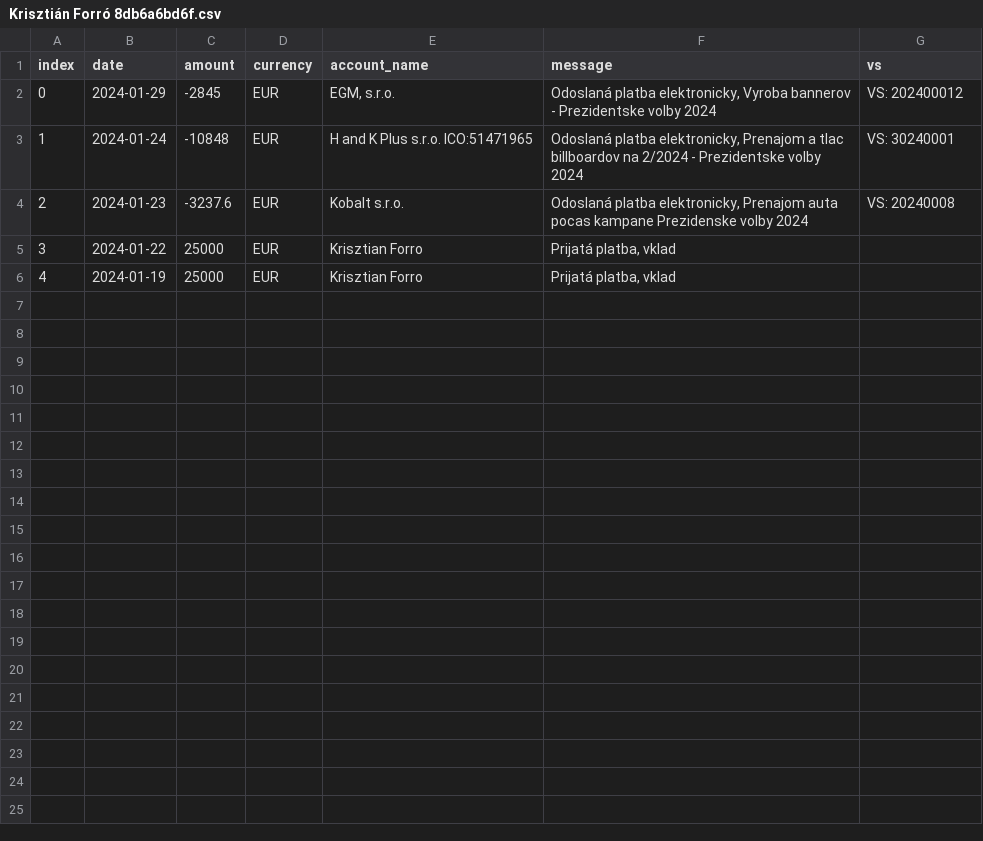
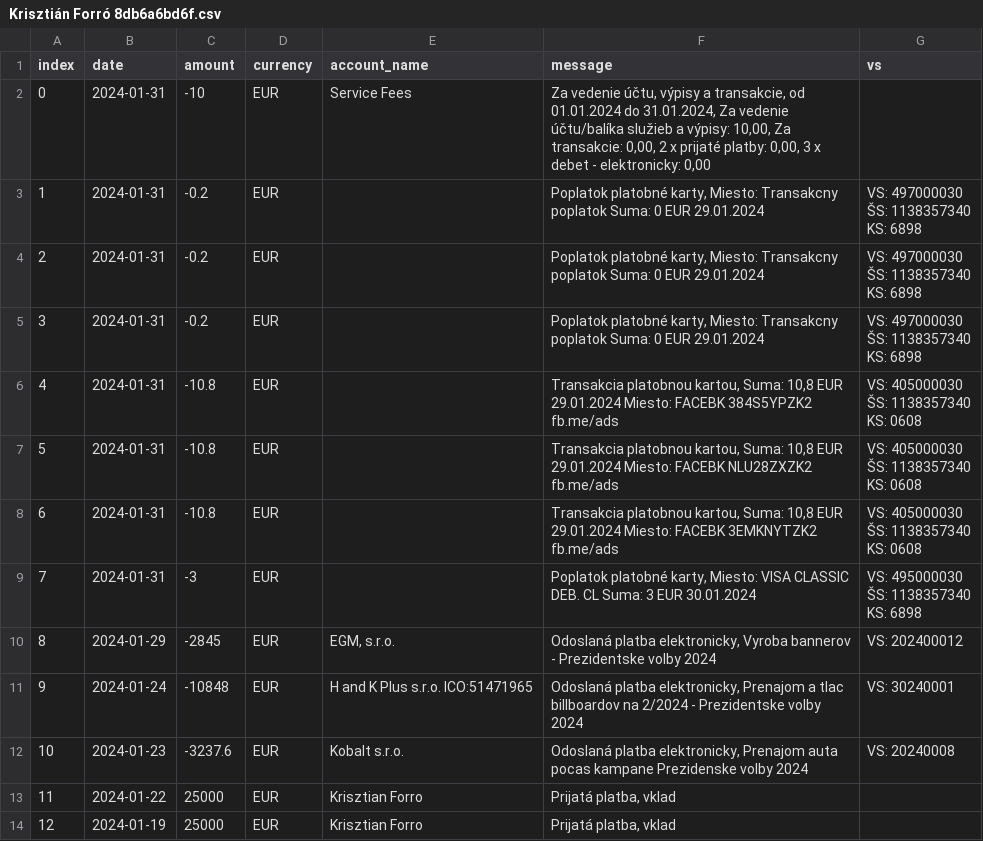
Before and after one commit to matusv/presidential-elections-slovakia-2024, a CSV file: accounts/Krisztián Forró 8db6a6bd6f.csv, drawn as a sheet; addresses are those after the commit; ↵ is a line break in a cell; the diff names each change by its address in the sheet, - before the commit and + after, or states it on an @@ line.

```diff
--- a/accounts/Krisztián Forró 8db6a6bd6f.csv
+++ b/accounts/Krisztián Forró 8db6a6bd6f.csv
+row 2: 0 | 2024-01-31 | -10 | EUR | Service Fees | Za vedenie účtu, výpisy a transakcie, od 01.01.2024 do 31.01.2024, Za vedenie účtu/balíka služieb a výpisy: 10,00, Za transakcie: 0,00, 2 x prijaté platby: 0,00, 3 x debet - elektronicky: 0,00
+row 3: 1 | 2024-01-31 | -0.2 | EUR |  | Poplatok platobné karty, Miesto: Transakcny poplatok Suma: 0 EUR 29.01.2024 | VS: 497000030 ↵ ŠS: 1138357340 ↵ KS: 6898
+row 4: 2 | 2024-01-31 | -0.2 | EUR |  | Poplatok platobné karty, Miesto: Transakcny poplatok Suma: 0 EUR 29.01.2024 | VS: 497000030 ↵ ŠS: 1138357340 ↵ KS: 6898
+row 5: 3 | 2024-01-31 | -0.2 | EUR |  | Poplatok platobné karty, Miesto: Transakcny poplatok Suma: 0 EUR 29.01.2024 | VS: 497000030 ↵ ŠS: 1138357340 ↵ KS: 6898
+row 6: 4 | 2024-01-31 | -10.8 | EUR |  | Transakcia platobnou kartou, Suma: 10,8 EUR 29.01.2024 Miesto: FACEBK 384S5YPZK2 fb.me/ads | VS: 405000030 ↵ ŠS: 1138357340 ↵ KS: 0608
+row 7: 5 | 2024-01-31 | -10.8 | EUR |  | Transakcia platobnou kartou, Suma: 10,8 EUR 29.01.2024 Miesto: FACEBK NLU28ZXZK2 fb.me/ads | VS: 405000030 ↵ ŠS: 1138357340 ↵ KS: 0608
+row 8: 6 | 2024-01-31 | -10.8 | EUR |  | Transakcia platobnou kartou, Suma: 10,8 EUR 29.01.2024 Miesto: FACEBK 3EMKNYTZK2 fb.me/ads | VS: 405000030 ↵ ŠS: 1138357340 ↵ KS: 0608
+row 9: 7 | 2024-01-31 | -3 | EUR |  | Poplatok platobné karty, Miesto: VISA CLASSIC DEB. CL Suma: 3 EUR 30.01.2024 | VS: 495000030 ↵ ŠS: 1138357340 ↵ KS: 6898
@@ column A (index) renumbered from row 10 down @@
```
Also changed, not shown: accounts/Andrej Danko 5212540159.csv, accounts/Ján Kubiš 5206988483.csv, 8 other files.
